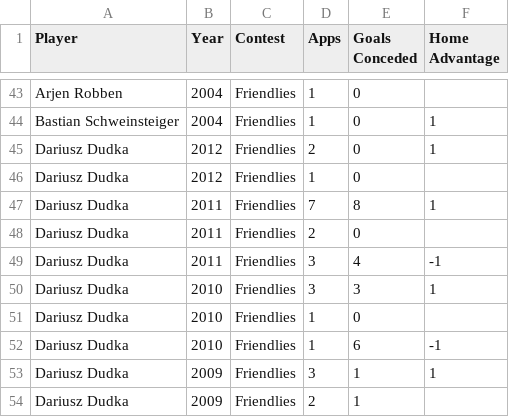
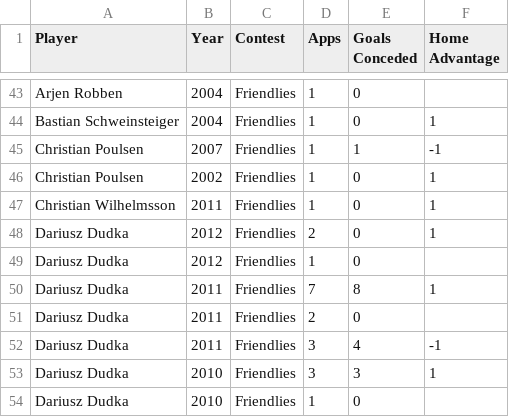
Before and after one commit to thezane/soccer-predictions, a CSV file: data/defenders.csv, drawn as a sheet; only a part is shown, gaps mark what is left out; the shorter side is filled out with more unchanged rows.

```diff
--- a/data/defenders.csv
+++ b/data/defenders.csv
@@ -44,2 +44,5 @@
 "Bastian Schweinsteiger",2004,"Friendlies",1,0,1
+"Christian Poulsen",2007,"Friendlies",1,1,-1
+"Christian Poulsen",2002,"Friendlies",1,0,1
+"Christian Wilhelmsson",2011,"Friendlies",1,0,1
 "Dariusz Dudka",2012,"Friendlies",2,0,1
```
Also changed, not shown: data/attackers.csv, data/midfielders.csv.
